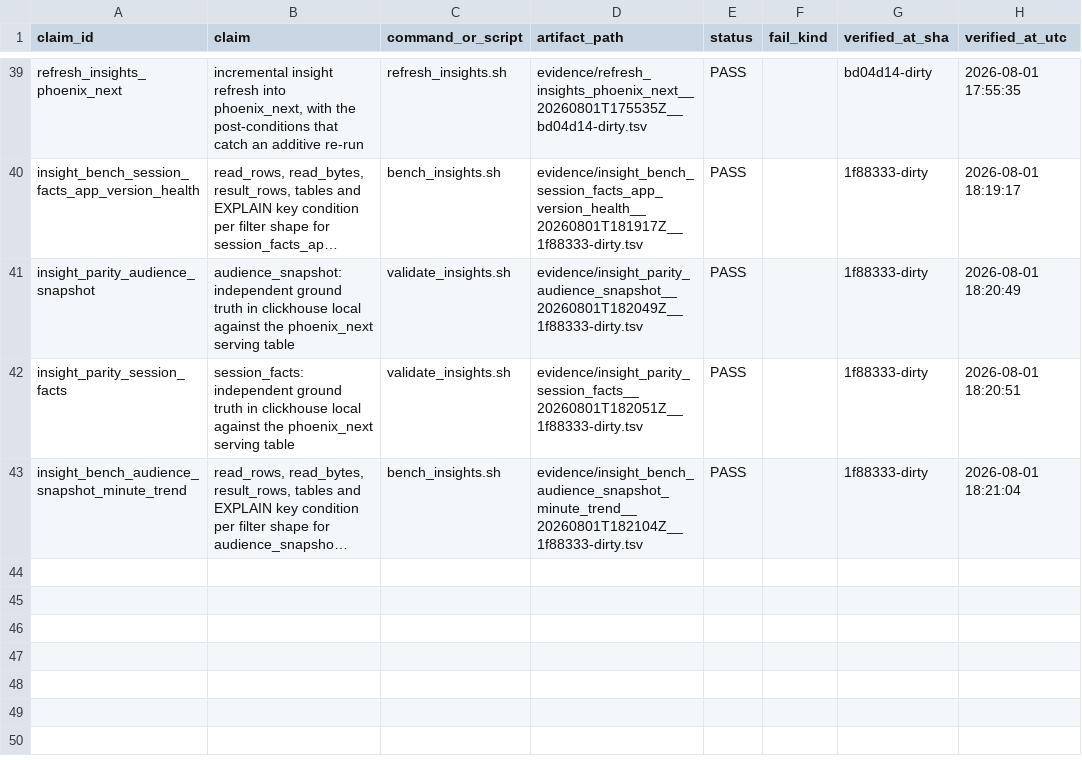
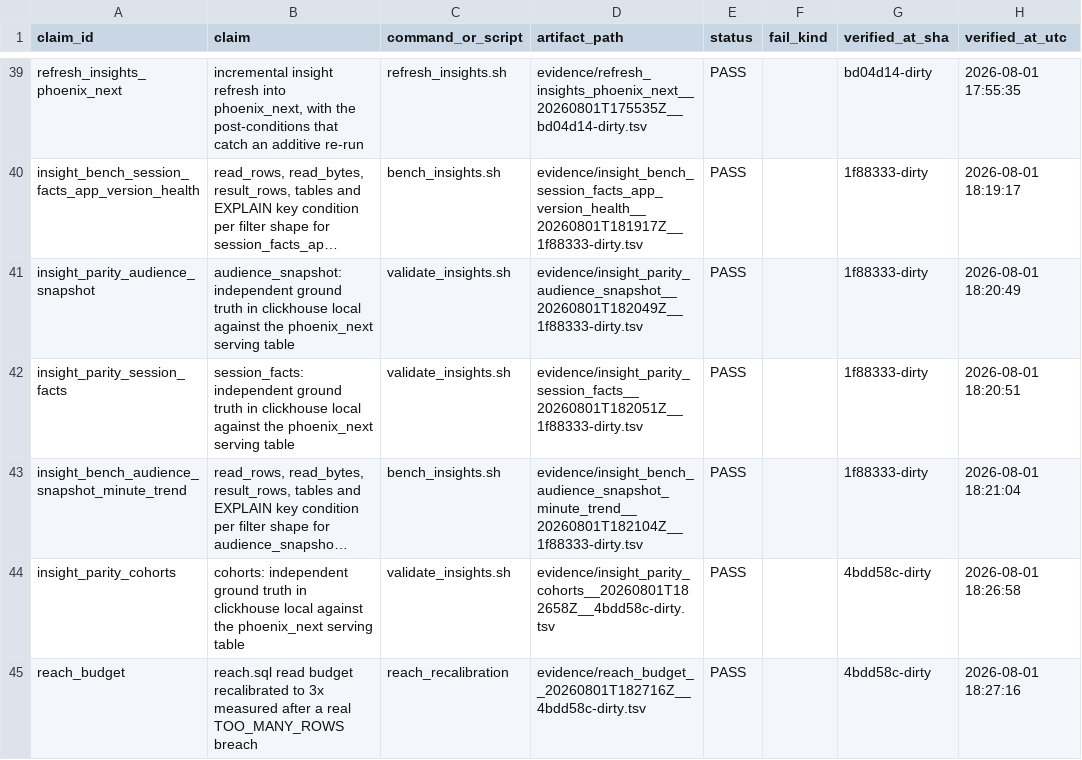
Before and after one commit to DynamiteC/phoenix-concurrency, a TSV file: evidence/LEDGER.tsv, drawn as a sheet; only a part is shown, gaps mark what is left out; long unchanged cells end in …; the diff names each change by its address in the sheet, - before the commit and + after, or states it on an @@ line.

Commit message:
fix(serving): reach budget breached honestly at 330K rows, recalibrated from measurement
The reach query reads physical sign rows, and every incremental derive writes
retract/assert pairs, so reads grow with derive activity until merges collapse
them. Measured today: phoenix 366,638 rows, phoenix_next 224,096. Ceiling is 3x
the worse of the two: 1,099,914 rows / 42,659,124 bytes. Evidence: reach_budget.

```diff
--- a/evidence/LEDGER.tsv
+++ b/evidence/LEDGER.tsv
+row 44: insight_parity_cohorts | cohorts: independent ground truth in clickhouse local against the phoenix_next serving table | validate_insights.sh | evidence/insight_parity_cohorts__20260801T182658Z__4bdd58c-dirty.tsv | PASS |  | 4bdd58c-dirty | 2026-08-01 18:26:58
+row 45: reach_budget | reach.sql read budget recalibrated to 3x measured after a real TOO_MANY_ROWS breach | reach_recalibration | evidence/reach_budget__20260801T182716Z__4bdd58c-dirty.tsv | PASS |  | 4bdd58c-dirty | 2026-08-01 18:27:16
```
Also changed, not shown: 2 other files.
